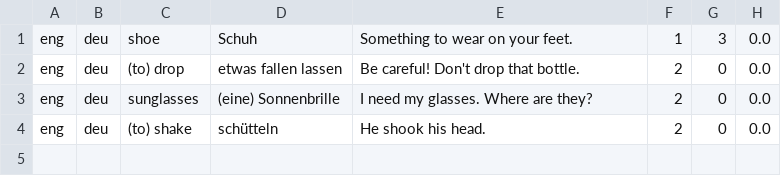
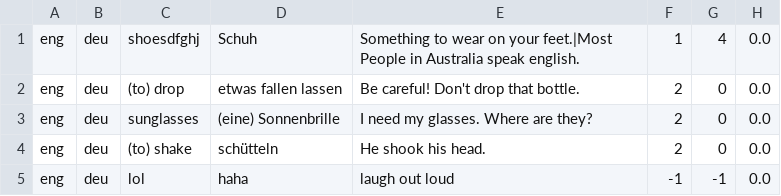
Before and after one commit to heikotroetsch/PP2, a CSV file: P1_TroetschHeiko/resources/test.csv, drawn as a sheet.

```diff
--- a/P1_TroetschHeiko/resources/test.csv
+++ b/P1_TroetschHeiko/resources/test.csv
@@ -1,2 +1,2 @@
-eng;deu;shoe;Schuh;Something to wear on your feet.;1;3;0.0
+eng;deu;shoesdfghj;Schuh;Something to wear on your feet.|Most People in Australia speak english.;1;4;0.0
 eng;deu;(to) drop;etwas fallen lassen;Be careful! Don't drop that bottle.;2;0;0.0
@@ -4 +4,2 @@ eng;deu;sunglasses;(eine) Sonnenbrille;I need my glasses. Where are they?;2;0;0.
 eng;deu;(to) shake;schütteln;He shook his head.;2;0;0.0
+eng;deu;lol;haha;laugh out loud;-1;-1;0.0
```
Also changed, not shown: 43 other files.
